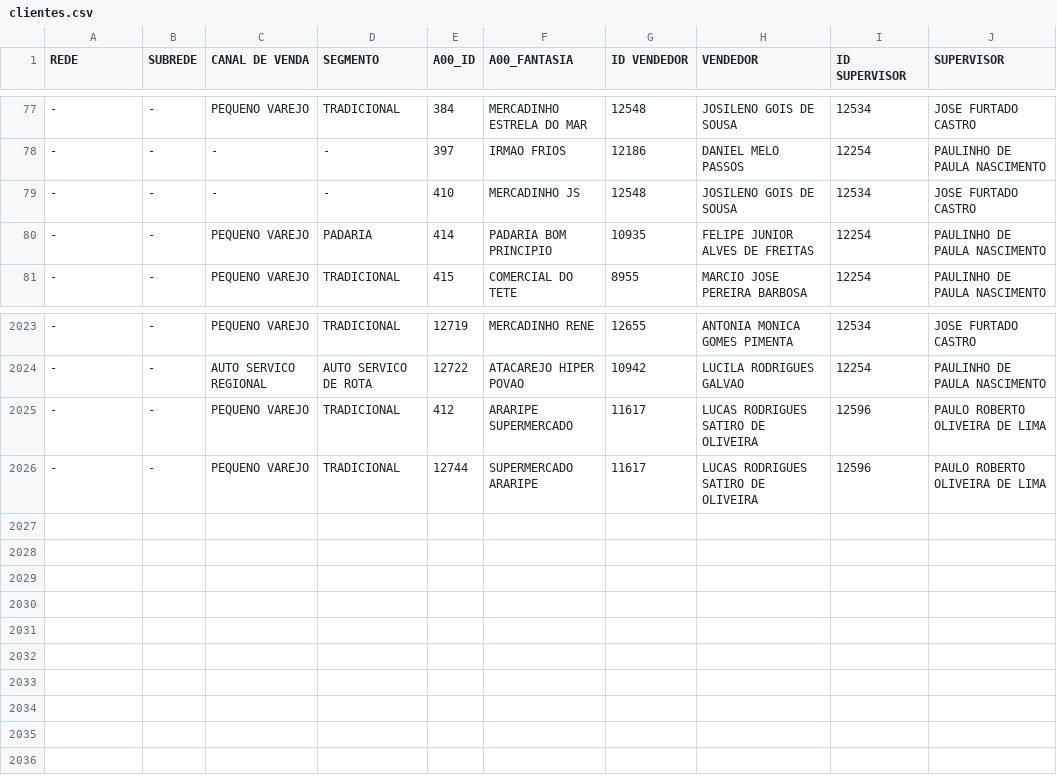
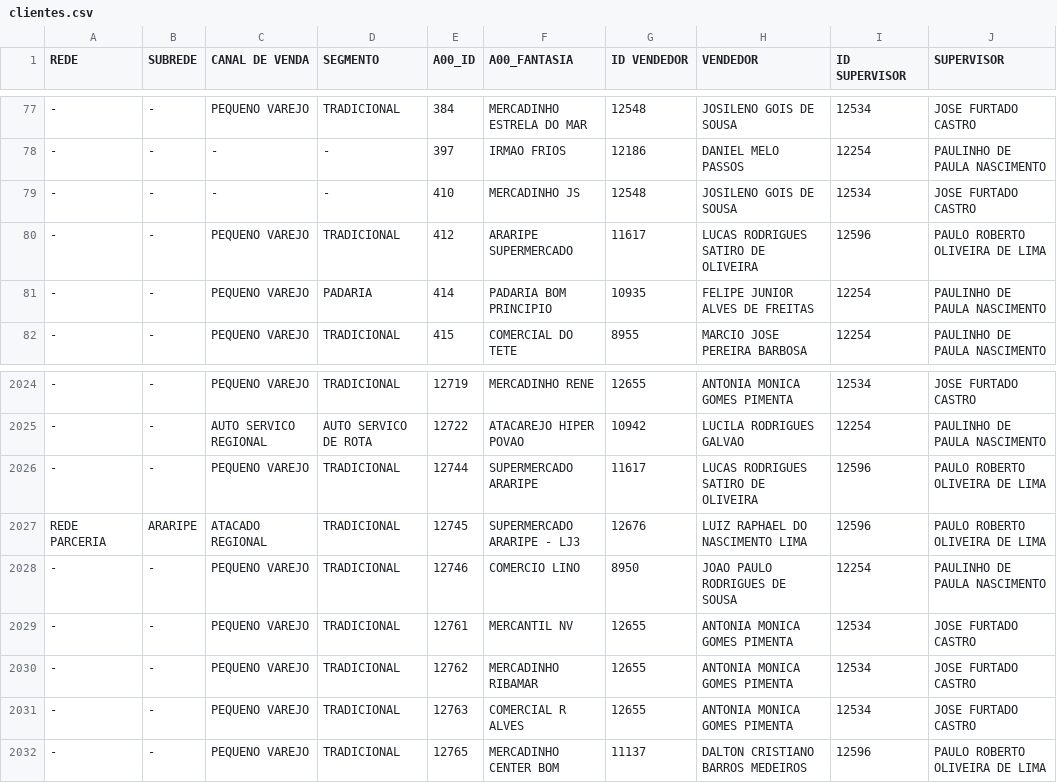
Before and after one commit to ValeMilk/App-pre-os, a CSV file: frontend/public/clientes.csv, drawn as a sheet; only a part is shown, gaps mark what is left out; the diff names each change by its address in the sheet, - before the commit and + after, or states it on an @@ line.

Commit message:
clientes

```diff
--- a/frontend/public/clientes.csv
+++ b/frontend/public/clientes.csv
@@ row 2025 moved to row 80: - @@
+row 2027: REDE PARCERIA | ARARIPE | ATACADO REGIONAL | TRADICIONAL | 12745 | SUPERMERCADO ARARIPE - LJ3 | 12676 | LUIZ RAPHAEL DO NASCIMENTO LIMA | 12596 | PAULO ROBERTO OLIVEIRA DE LIMA
+row 2028: - | - | PEQUENO VAREJO | TRADICIONAL | 12746 | COMERCIO LINO | 8950 | JOAO PAULO RODRIGUES DE SOUSA | 12254 | PAULINHO DE PAULA NASCIMENTO
+row 2029: - | - | PEQUENO VAREJO | TRADICIONAL | 12761 | MERCANTIL NV | 12655 | ANTONIA MONICA GOMES PIMENTA | 12534 | JOSE FURTADO CASTRO
+row 2030: - | - | PEQUENO VAREJO | TRADICIONAL | 12762 | MERCADINHO RIBAMAR | 12655 | ANTONIA MONICA GOMES PIMENTA | 12534 | JOSE FURTADO CASTRO
+row 2031: - | - | PEQUENO VAREJO | TRADICIONAL | 12763 | COMERCIAL R ALVES | 12655 | ANTONIA MONICA GOMES PIMENTA | 12534 | JOSE FURTADO CASTRO
+row 2032: - | - | PEQUENO VAREJO | TRADICIONAL | 12765 | MERCADINHO CENTER BOM | 11137 | DALTON CRISTIANO BARROS MEDEIROS | 12596 | PAULO ROBERTO OLIVEIRA DE LIMA
```
